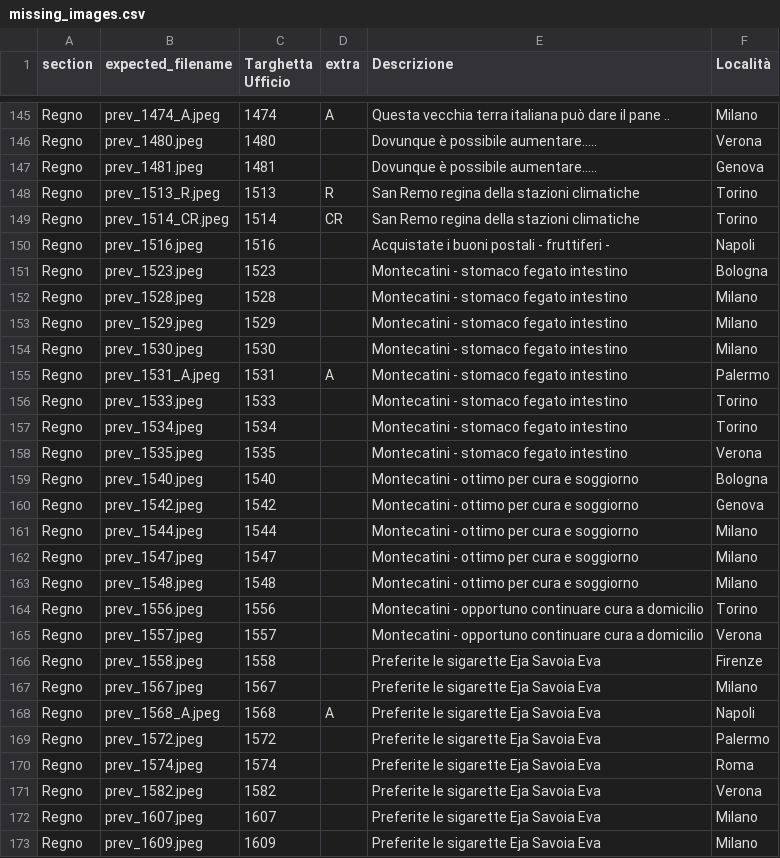
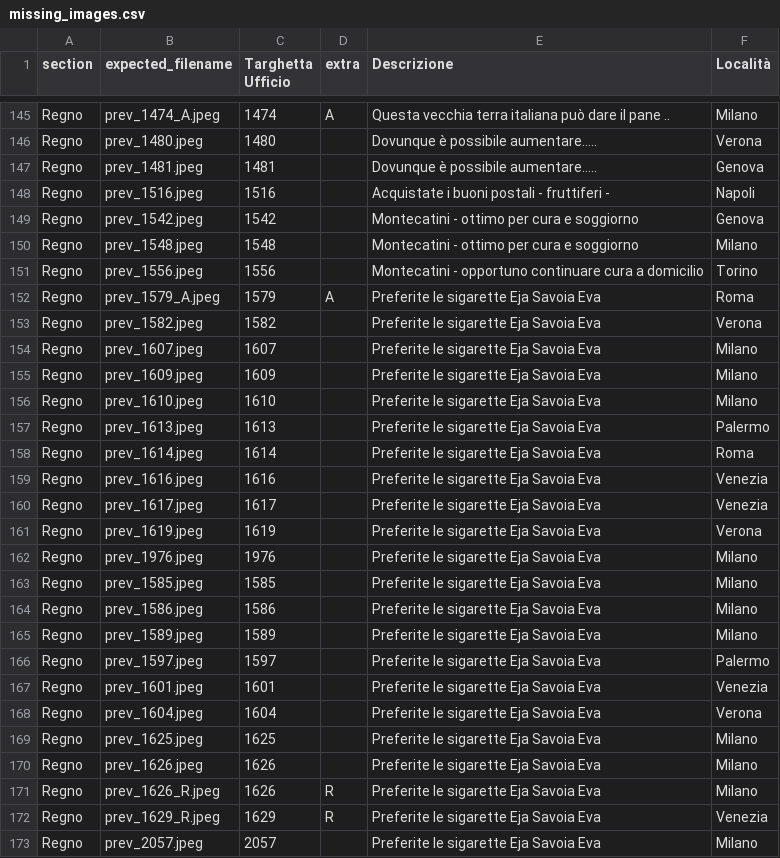
Before and after one commit to francyphil/francyphil.github.io, a CSV file: missing_images.csv, drawn as a sheet; only a part is shown, gaps mark what is left out; the shorter side is filled out with more unchanged rows.

```diff
--- a/missing_images.csv
+++ b/missing_images.csv
@@ -147,25 +147,7 @@ Regno,prev_1480.jpeg,1480,,Dovunque è possibile aumentare…..,Verona
 Regno,prev_1481.jpeg,1481,,Dovunque è possibile aumentare…..,Genova
-Regno,prev_1513_R.jpeg,1513,R,San Remo regina della stazioni climatiche,Torino
-Regno,prev_1514_CR.jpeg,1514,CR,San Remo regina della stazioni climatiche,Torino
 Regno,prev_1516.jpeg,1516,,Acquistate i buoni postali - fruttiferi -,Napoli
-Regno,prev_1523.jpeg,1523,,Montecatini - stomaco fegato intestino,Bologna
-Regno,prev_1528.jpeg,1528,,Montecatini - stomaco fegato intestino,Milano
-Regno,prev_1529.jpeg,1529,,Montecatini - stomaco fegato intestino,Milano
-Regno,prev_1530.jpeg,1530,,Montecatini - stomaco fegato intestino,Milano
-Regno,prev_1531_A.jpeg,1531,A,Montecatini - stomaco fegato intestino,Palermo
-Regno,prev_1533.jpeg,1533,,Montecatini - stomaco fegato intestino,Torino
-Regno,prev_1534.jpeg,1534,,Montecatini - stomaco fegato intestino,Torino
-Regno,prev_1535.jpeg,1535,,Montecatini - stomaco fegato intestino,Verona
-Regno,prev_1540.jpeg,1540,,Montecatini - ottimo per cura e soggiorno,Bologna
 Regno,prev_1542.jpeg,1542,,Montecatini - ottimo per cura e soggiorno,Genova
-Regno,prev_1544.jpeg,1544,,Montecatini - ottimo per cura e soggiorno,Milano
-Regno,prev_1547.jpeg,1547,,Montecatini - ottimo per cura e soggiorno,Milano
 Regno,prev_1548.jpeg,1548,,Montecatini - ottimo per cura e soggiorno,Milano
 Regno,prev_1556.jpeg,1556,,Montecatini - opportuno continuare cura a domicilio,Torino
-Regno,prev_1557.jpeg,1557,,Montecatini - opportuno continuare cura a domicilio,Verona
-Regno,prev_1558.jpeg,1558,,Preferite le sigarette Eja Savoia Eva,Firenze
-Regno,prev_1567.jpeg,1567,,Preferite le sigarette Eja Savoia Eva,Milano
-Regno,prev_1568_A.jpeg,1568,A,Preferite le sigarette Eja Savoia Eva,Napoli
-Regno,prev_1572.jpeg,1572,,Preferite le sigarette Eja Savoia Eva,Palermo
-Regno,prev_1574.jpeg,1574,,Preferite le sigarette Eja Savoia Eva,Roma
+Regno,prev_1579_A.jpeg,1579,A,Preferite le sigarette Eja Savoia Eva,Roma
 Regno,prev_1582.jpeg,1582,,Preferite le sigarette Eja Savoia Eva,Verona
```
Also changed, not shown: unreferenced_regno_images.csv, 23 other files.
